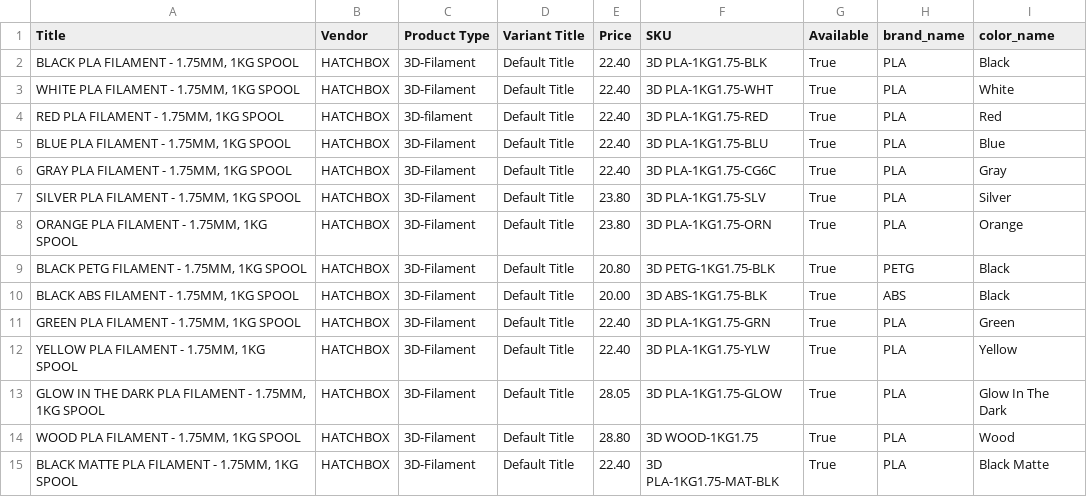
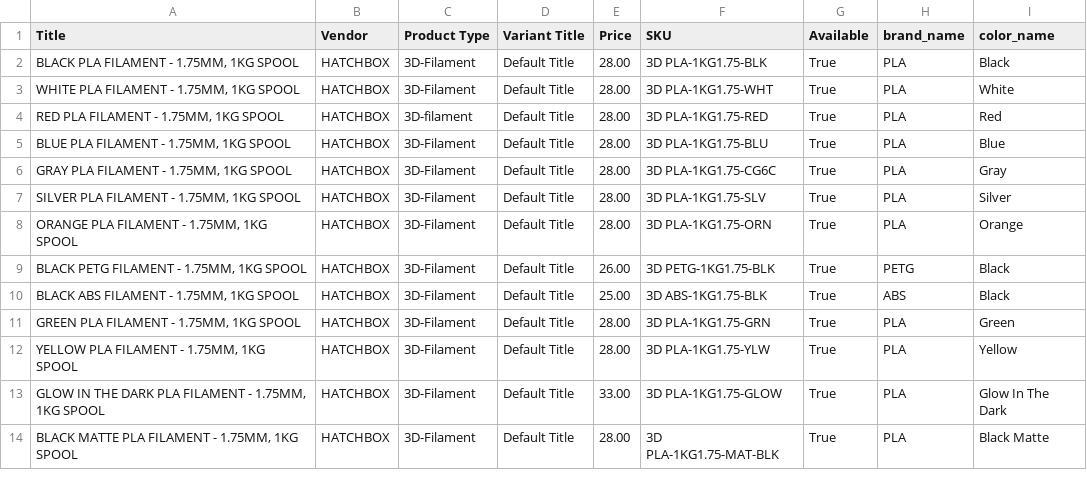
Before and after one commit to TechnicaVivunt/PCBD-ThePrintChipCodexDatabase, a CSV file: dbworker/hatchbox_filament_index.csv, drawn as a sheet; only a part is shown; the diff covers the shown part only.

```diff
--- a/dbworker/hatchbox_filament_index.csv
+++ b/dbworker/hatchbox_filament_index.csv
@@ -1,15 +1,14 @@
 Title,Vendor,Product Type,Variant Title,Price,SKU,Available,brand_name,color_name
-"BLACK PLA FILAMENT - 1.75MM, 1KG SPOOL",HATCHBOX,3D-Filament,Default Title,22.40,3D PLA-1KG1.75-BLK,True,PLA,Black
-"WHITE PLA FILAMENT - 1.75MM, 1KG SPOOL",HATCHBOX,3D-Filament,Default Title,22.40,3D PLA-1KG1.75-WHT,True,PLA,White
-"RED PLA FILAMENT - 1.75MM, 1KG SPOOL",HATCHBOX,3D-filament,Default Title,22.40,3D PLA-1KG1.75-RED,True,PLA,Red
-"BLUE PLA FILAMENT - 1.75MM, 1KG SPOOL",HATCHBOX,3D-Filament,Default Title,22.40,3D PLA-1KG1.75-BLU,True,PLA,Blue
-"GRAY PLA FILAMENT - 1.75MM, 1KG SPOOL",HATCHBOX,3D-Filament,Default Title,22.40,3D PLA-1KG1.75-CG6C,True,PLA,Gray
-"SILVER PLA FILAMENT - 1.75MM, 1KG SPOOL",HATCHBOX,3D-Filament,Default Title,23.80,3D PLA-1KG1.75-SLV,True,PLA,Silver
-"ORANGE PLA FILAMENT - 1.75MM, 1KG SPOOL",HATCHBOX,3D-Filament,Default Title,23.80,3D PLA-1KG1.75-ORN,True,PLA,Orange
-"BLACK PETG FILAMENT - 1.75MM, 1KG SPOOL",HATCHBOX,3D-Filament,Default Title,20.80,3D PETG-1KG1.75-BLK,True,PETG,Black
-"BLACK ABS FILAMENT - 1.75MM, 1KG SPOOL",HATCHBOX,3D-Filament,Default Title,20.00,3D ABS-1KG1.75-BLK,True,ABS,Black
-"GREEN PLA FILAMENT - 1.75MM, 1KG SPOOL",HATCHBOX,3D-Filament,Default Title,22.40,3D PLA-1KG1.75-GRN,True,PLA,Green
-"YELLOW PLA FILAMENT - 1.75MM, 1KG SPOOL",HATCHBOX,3D-Filament,Default Title,22.40,3D PLA-1KG1.75-YLW,True,PLA,Yellow
-"GLOW IN THE DARK PLA FILAMENT - 1.75MM, 1KG SPOOL",HATCHBOX,3D-Filament,Default Title,28.05,3D PLA-1KG1.75-GLOW,True,PLA,Glow In The Dark
-"WOOD PLA FILAMENT - 1.75MM, 1KG SPOOL",HATCHBOX,3D-Filament,Default Title,28.80,3D WOOD-1KG1.75,True,PLA,Wood
-"BLACK MATTE PLA FILAMENT - 1.75MM, 1KG SPOOL",HATCHBOX,3D-Filament,Default Title,22.40,3D PLA-1KG1.75-MAT-BLK,True,PLA,Black Matte
+"BLACK PLA FILAMENT - 1.75MM, 1KG SPOOL",HATCHBOX,3D-Filament,Default Title,28.00,3D PLA-1KG1.75-BLK,True,PLA,Black
+"WHITE PLA FILAMENT - 1.75MM, 1KG SPOOL",HATCHBOX,3D-Filament,Default Title,28.00,3D PLA-1KG1.75-WHT,True,PLA,White
+"RED PLA FILAMENT - 1.75MM, 1KG SPOOL",HATCHBOX,3D-filament,Default Title,28.00,3D PLA-1KG1.75-RED,True,PLA,Red
+"BLUE PLA FILAMENT - 1.75MM, 1KG SPOOL",HATCHBOX,3D-Filament,Default Title,28.00,3D PLA-1KG1.75-BLU,True,PLA,Blue
+"GRAY PLA FILAMENT - 1.75MM, 1KG SPOOL",HATCHBOX,3D-Filament,Default Title,28.00,3D PLA-1KG1.75-CG6C,True,PLA,Gray
+"SILVER PLA FILAMENT - 1.75MM, 1KG SPOOL",HATCHBOX,3D-Filament,Default Title,28.00,3D PLA-1KG1.75-SLV,True,PLA,Silver
+"ORANGE PLA FILAMENT - 1.75MM, 1KG SPOOL",HATCHBOX,3D-Filament,Default Title,28.00,3D PLA-1KG1.75-ORN,True,PLA,Orange
+"BLACK PETG FILAMENT - 1.75MM, 1KG SPOOL",HATCHBOX,3D-Filament,Default Title,26.00,3D PETG-1KG1.75-BLK,True,PETG,Black
+"BLACK ABS FILAMENT - 1.75MM, 1KG SPOOL",HATCHBOX,3D-Filament,Default Title,25.00,3D ABS-1KG1.75-BLK,True,ABS,Black
+"GREEN PLA FILAMENT - 1.75MM, 1KG SPOOL",HATCHBOX,3D-Filament,Default Title,28.00,3D PLA-1KG1.75-GRN,True,PLA,Green
+"YELLOW PLA FILAMENT - 1.75MM, 1KG SPOOL",HATCHBOX,3D-Filament,Default Title,28.00,3D PLA-1KG1.75-YLW,True,PLA,Yellow
+"GLOW IN THE DARK PLA FILAMENT - 1.75MM, 1KG SPOOL",HATCHBOX,3D-Filament,Default Title,33.00,3D PLA-1KG1.75-GLOW,True,PLA,Glow In The Dark
+"BLACK MATTE PLA FILAMENT - 1.75MM, 1KG SPOOL",HATCHBOX,3D-Filament,Default Title,28.00,3D PLA-1KG1.75-MAT-BLK,True,PLA,Black Matte
```
Also changed, not shown: 1 added row and 16 edited cells elsewhere in this file, 1 other file.
